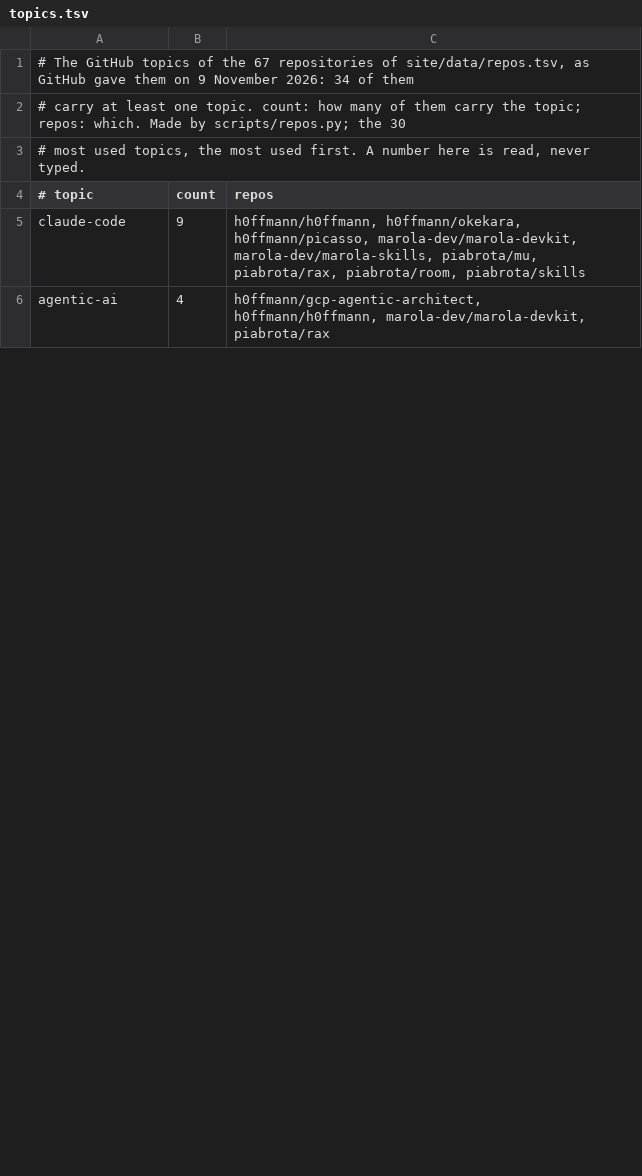
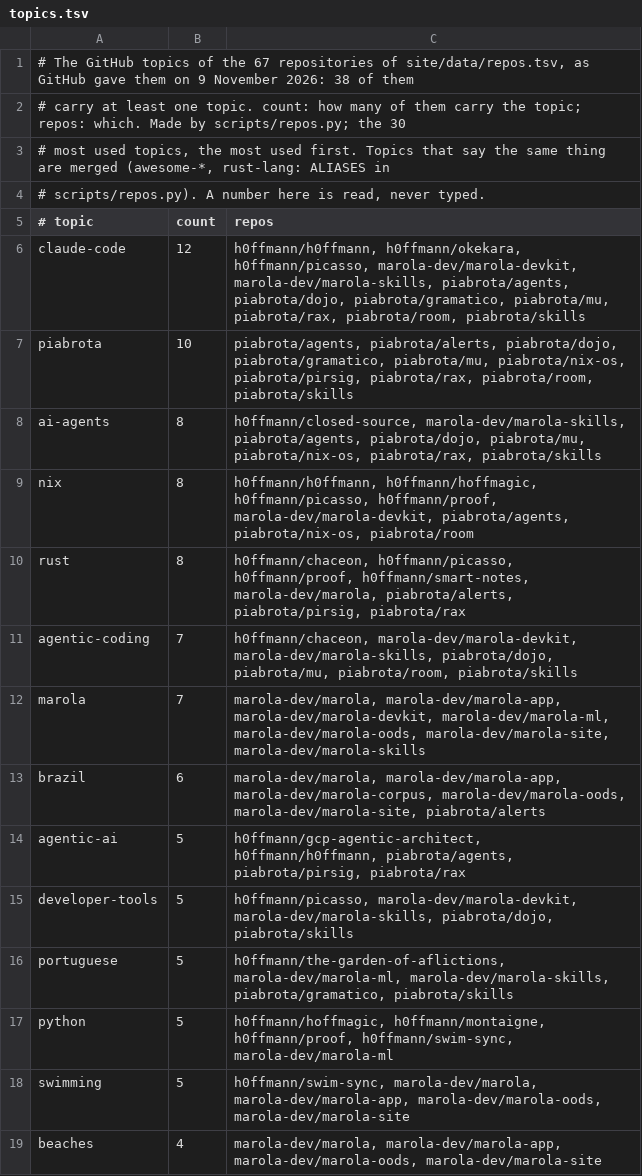
Before and after one commit to h0ffmann/h0ffmann, a TSV file: site/data/topics.tsv, drawn as a sheet; only a part is shown; the diff covers the shown part only.

```diff
--- a/site/data/topics.tsv
+++ b/site/data/topics.tsv
@@ -1,6 +1,19 @@
-# The GitHub topics of the 67 repositories of site/data/repos.tsv, as GitHub gave them on 9 November 2026: 34 of them
+# The GitHub topics of the 67 repositories of site/data/repos.tsv, as GitHub gave them on 9 November 2026: 38 of them
 # carry at least one topic. count: how many of them carry the topic; repos: which. Made by scripts/repos.py; the 30
-# most used topics, the most used first. A number here is read, never typed.
+# most used topics, the most used first. Topics that say the same thing are merged (awesome-*, rust-lang: ALIASES in
+# scripts/repos.py). A number here is read, never typed.
 # topic	count	repos
-claude-code	9	h0ffmann/h0ffmann, h0ffmann/okekara, h0ffmann/picasso, marola-dev/marola-devkit, marola-dev/marola-skills, piabrota/mu, piabrota/rax, piabrota/room, piabrota/skills
-agentic-ai	4	h0ffmann/gcp-agentic-architect, h0ffmann/h0ffmann, marola-dev/marola-devkit, piabrota/rax
+claude-code	12	h0ffmann/h0ffmann, h0ffmann/okekara, h0ffmann/picasso, marola-dev/marola-devkit, marola-dev/marola-skills, piabrota/agents, piabrota/dojo, piabrota/gramatico, piabrota/mu, piabrota/rax, piabrota/room, piabrota/skills
+piabrota	10	piabrota/agents, piabrota/alerts, piabrota/dojo, piabrota/gramatico, piabrota/mu, piabrota/nix-os, piabrota/pirsig, piabrota/rax, piabrota/room, piabrota/skills
+ai-agents	8	h0ffmann/closed-source, marola-dev/marola-skills, piabrota/agents, piabrota/dojo, piabrota/mu, piabrota/nix-os, piabrota/rax, piabrota/skills
+nix	8	h0ffmann/h0ffmann, h0ffmann/hoffmagic, h0ffmann/picasso, h0ffmann/proof, marola-dev/marola-devkit, piabrota/agents, piabrota/nix-os, piabrota/room
+rust	8	h0ffmann/chaceon, h0ffmann/picasso, h0ffmann/proof, h0ffmann/smart-notes, marola-dev/marola, piabrota/alerts, piabrota/pirsig, piabrota/rax
+agentic-coding	7	h0ffmann/chaceon, marola-dev/marola-devkit, marola-dev/marola-skills, piabrota/dojo, piabrota/mu, piabrota/room, piabrota/skills
+marola	7	marola-dev/marola, marola-dev/marola-app, marola-dev/marola-devkit, marola-dev/marola-ml, marola-dev/marola-oods, marola-dev/marola-site, marola-dev/marola-skills
+brazil	6	marola-dev/marola, marola-dev/marola-app, marola-dev/marola-corpus, marola-dev/marola-oods, marola-dev/marola-site, piabrota/alerts
+agentic-ai	5	h0ffmann/gcp-agentic-architect, h0ffmann/h0ffmann, piabrota/agents, piabrota/pirsig, piabrota/rax
+developer-tools	5	h0ffmann/picasso, marola-dev/marola-devkit, marola-dev/marola-skills, piabrota/dojo, piabrota/skills
+portuguese	5	h0ffmann/the-garden-of-aflictions, marola-dev/marola-ml, marola-dev/marola-skills, piabrota/gramatico, piabrota/skills
+python	5	h0ffmann/hoffmagic, h0ffmann/montaigne, h0ffmann/proof, h0ffmann/swim-sync, marola-dev/marola-ml
+swimming	5	h0ffmann/swim-sync, marola-dev/marola, marola-dev/marola-app, marola-dev/marola-oods, marola-dev/marola-site
+beaches	4	marola-dev/marola, marola-dev/marola-app, marola-dev/marola-oods, marola-dev/marola-site
```
Also changed, not shown: 11 added rows, 23 removed rows and 4 edited cells elsewhere in this file, site/data/repos.tsv, site/data/translations/pt-BR.tsv, 12 other files.
